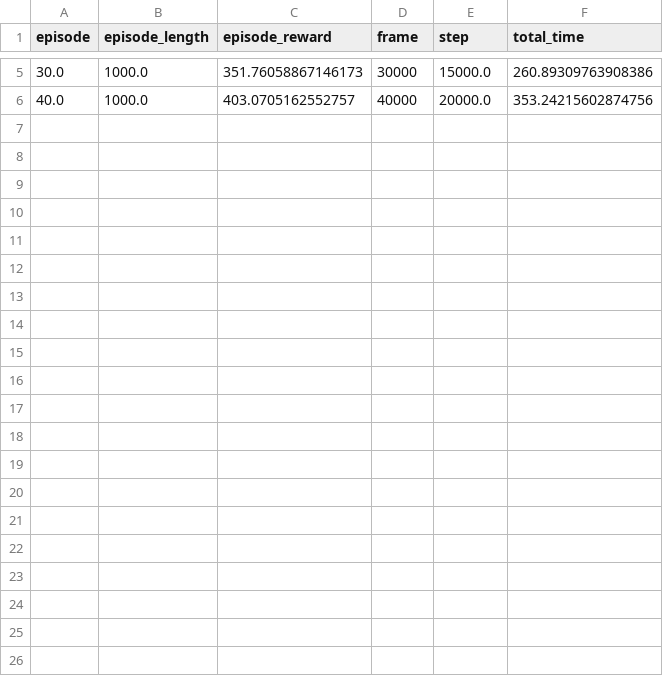
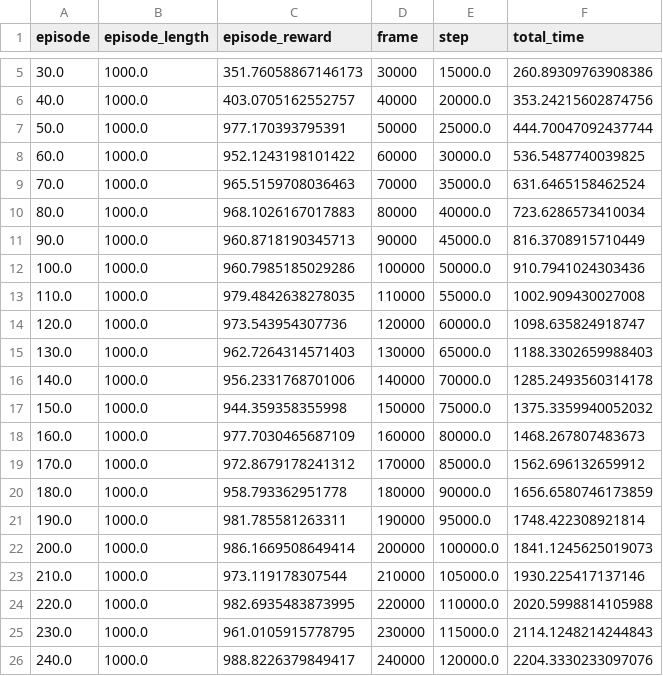
Before and after one commit to SuuTTT/learn-si2e, a CSV file: results/drqv2-full/cartpole_balance_baseline_seed1/eval.csv, drawn as a sheet; only a part is shown, gaps mark what is left out.

Commit message:
update eval

```diff
--- a/results/drqv2-full/cartpole_balance_baseline_seed1/eval.csv
+++ b/results/drqv2-full/cartpole_balance_baseline_seed1/eval.csv
@@ -6 +6,21 @@ episode,episode_length,episode_reward,frame,step,total_time
 40.0,1000.0,403.0705162552757,40000,20000.0,353.24215602874756
+50.0,1000.0,977.170393795391,50000,25000.0,444.70047092437744
+60.0,1000.0,952.1243198101422,60000,30000.0,536.5487740039825
+70.0,1000.0,965.5159708036463,70000,35000.0,631.6465158462524
+80.0,1000.0,968.1026167017883,80000,40000.0,723.6286573410034
+90.0,1000.0,960.8718190345713,90000,45000.0,816.3708915710449
+100.0,1000.0,960.7985185029286,100000,50000.0,910.7941024303436
+110.0,1000.0,979.4842638278035,110000,55000.0,1002.909430027008
+120.0,1000.0,973.543954307736,120000,60000.0,1098.635824918747
+130.0,1000.0,962.7264314571403,130000,65000.0,1188.3302659988403
+140.0,1000.0,956.2331768701006,140000,70000.0,1285.2493560314178
+150.0,1000.0,944.359358355998,150000,75000.0,1375.3359940052032
+160.0,1000.0,977.7030465687109,160000,80000.0,1468.267807483673
+170.0,1000.0,972.8679178241312,170000,85000.0,1562.696132659912
+180.0,1000.0,958.793362951778,180000,90000.0,1656.6580746173859
+190.0,1000.0,981.785581263311,190000,95000.0,1748.422308921814
+200.0,1000.0,986.1669508649414,200000,100000.0,1841.1245625019073
+210.0,1000.0,973.119178307544,210000,105000.0,1930.225417137146
+220.0,1000.0,982.6935483873995,220000,110000.0,2020.5998814105988
+230.0,1000.0,961.0105915778795,230000,115000.0,2114.1248214244843
+240.0,1000.0,988.8226379849417,240000,120000.0,2204.3330233097076
```
Also changed, not shown: results/drqv2-official/cartpole_swingup_baseline_seed1/eval.csv, 47 other files.
